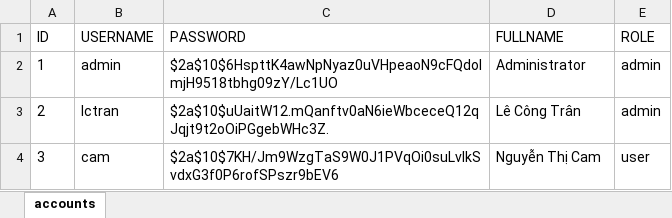
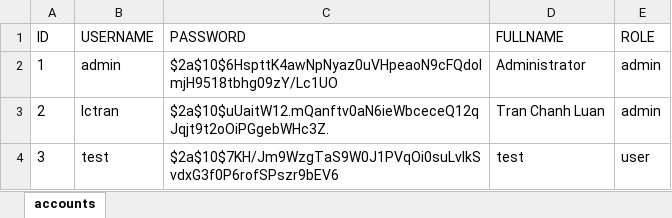
Before and after one commit to luantran1995/bet-wc2026, an Excel workbook: backend-excel/data/accounts.xlsx, sheet accounts, drawn as a sheet; values as stored, in another font and other column widths than the file's, no borders; the diff names each change by its address in the sheet, - before the commit and + after, or states it on an @@ line.

```diff
--- a/backend-excel/data/accounts.xlsx (sheet accounts)
+++ b/backend-excel/data/accounts.xlsx (sheet accounts)
-D3 (FULLNAME): Lê Công Trân
+D3 (FULLNAME): Tran Chanh Luan
-B4 (USERNAME): cam
+B4 (USERNAME): test
-D4 (FULLNAME): Nguyễn Thị Cam
+D4 (FULLNAME): test
```
Also changed, not shown: backend-excel/data/bets.xlsx, 4 other files.
